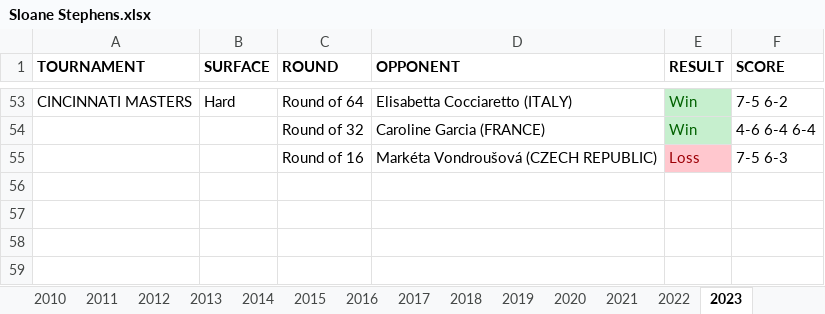
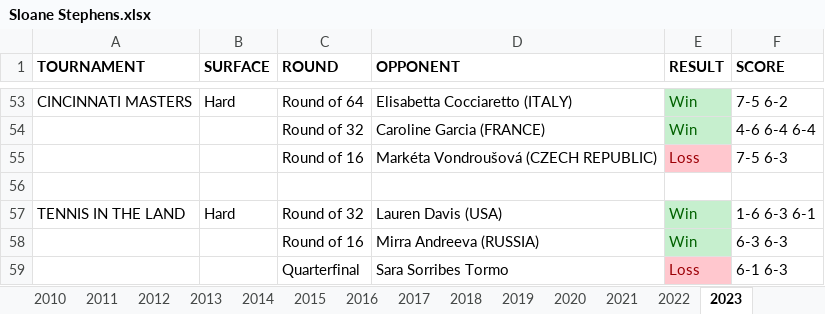
Before and after one commit to soumyavajjhala/soumyavajjhala.github.io, an Excel workbook: Tennis/WTA Tour/Sloane Stephens.xlsx, sheet 2023, drawn as a sheet; only a part is shown, gaps mark what is left out; values as stored, in another font and other column widths than the file's, no borders; the diff names each change by its address in the sheet, - before the commit and + after, or states it on an @@ line.

Commit message:
Update tennis

```diff
--- a/Tennis/WTA Tour/Sloane Stephens.xlsx (sheet 2023)
+++ b/Tennis/WTA Tour/Sloane Stephens.xlsx (sheet 2023)
+row 56: (empty)
+row 57: TENNIS IN THE LAND | Hard | Round of 32 | Lauren Davis (USA) | Win | 1-6 6-3 6-1
+row 58:  |  | Round of 16 | Mirra Andreeva (RUSSIA) | Win | 6-3 6-3
+row 59:  |  | Quarterfinal | Sara Sorribes Tormo | Loss | 6-1 6-3
```
Also changed, not shown: sheet YTD Stats, charts or pictures, Tennis/WTA Tour/WTA YTD Winning Percentile Range Leaderboad.xlsx, 1 other file.
